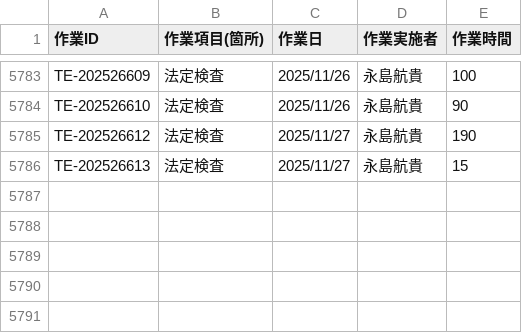
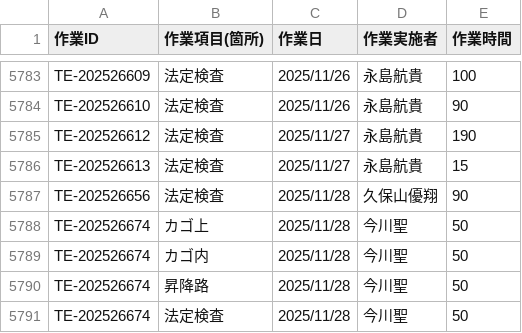
Before and after one commit to otameshi-web/kousu-app, a CSV file: data/検査工数データ.csv, drawn as a sheet; only a part is shown, gaps mark what is left out; the diff names each change by its address in the sheet, - before the commit and + after, or states it on an @@ line.

Commit message:
自動更新: 検査工数データ (2025-11-28 16:05:06)

```diff
--- a/data/検査工数データ.csv
+++ b/data/検査工数データ.csv
+row 5787: TE-202526656 | 法定検査 | 2025/11/28 | 久保山優翔 | 90
+row 5788: TE-202526674 | カゴ上 | 2025/11/28 | 今川聖 | 50
+row 5789: TE-202526674 | カゴ内 | 2025/11/28 | 今川聖 | 50
+row 5790: TE-202526674 | 昇降路 | 2025/11/28 | 今川聖 | 50
+row 5791: TE-202526674 | 法定検査 | 2025/11/28 | 今川聖 | 50
```
